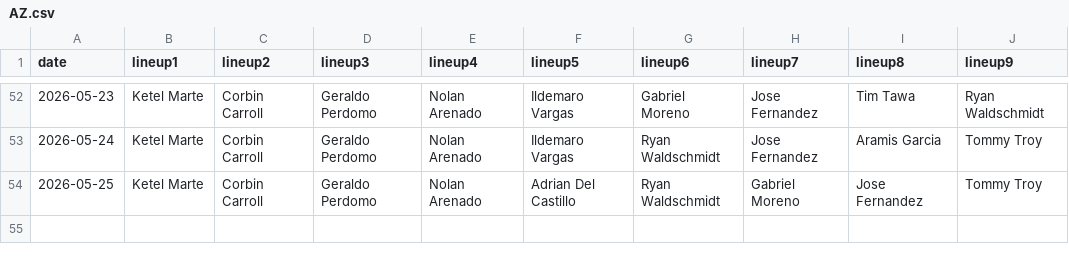
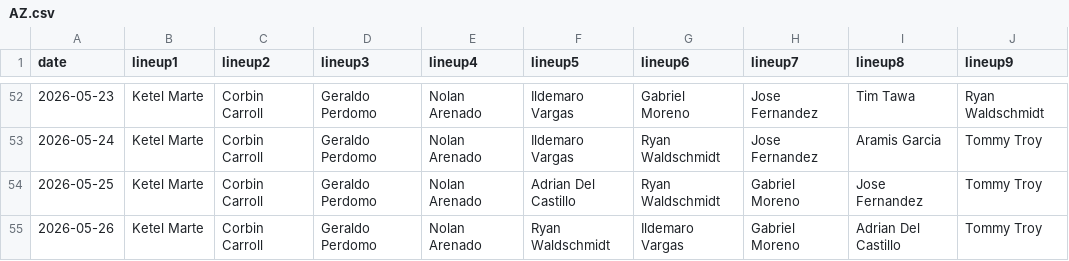
Before and after one commit to fantasy-toolz/batting-order, a CSV file: data/2026/AZ.csv, drawn as a sheet; only a part is shown, gaps mark what is left out; the diff names each change by its address in the sheet, - before the commit and + after, or states it on an @@ line.

```diff
--- a/data/2026/AZ.csv
+++ b/data/2026/AZ.csv
+row 55: 2026-05-26 | Ketel Marte | Corbin Carroll | Geraldo Perdomo | Nolan Arenado | Ryan Waldschmidt | Ildemaro Vargas | Gabriel Moreno | Adrian Del Castillo | Tommy Troy
```
Also changed, not shown: data/2026/BOS.csv, data/2026/CWS.csv, 31 other files.
